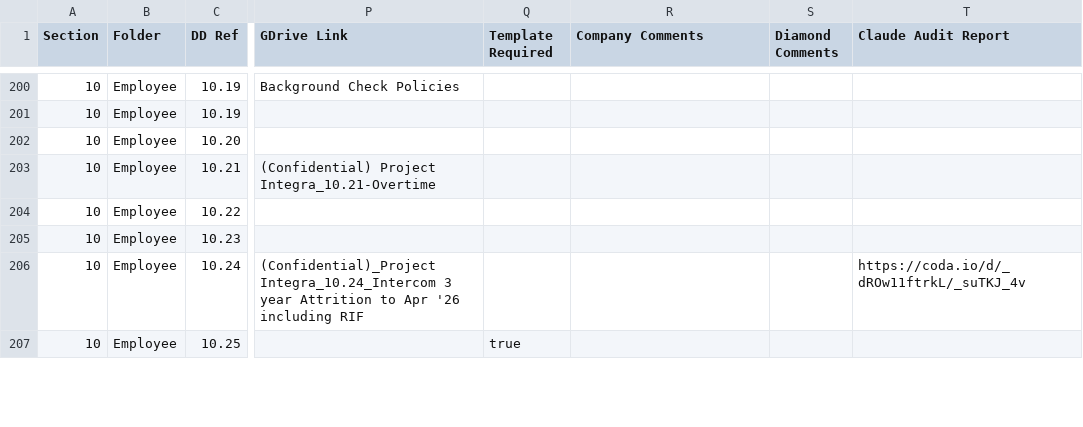
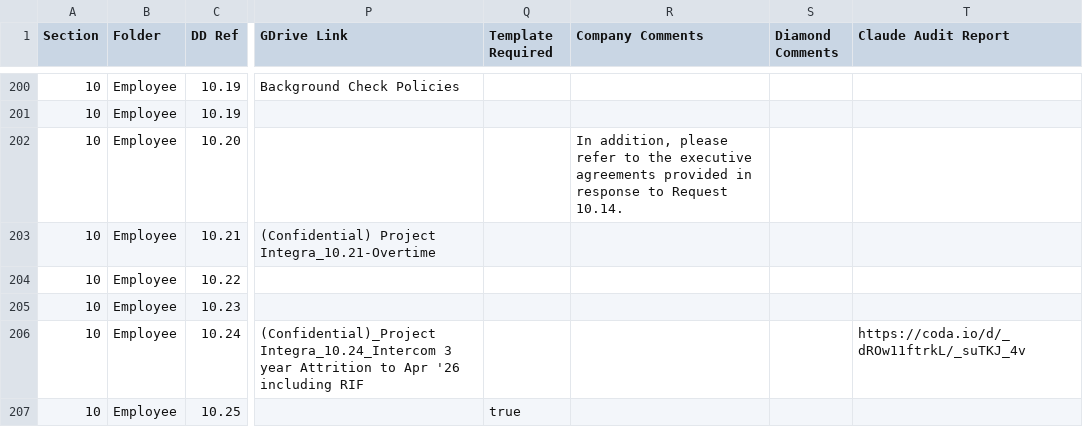
Before and after one commit to tbettles-code/integra-dd-data, a CSV file: data/internal_full.csv, drawn as a sheet; only a part is shown, gaps mark what is left out; the diff names each change by its address in the sheet, - before the commit and + after, or states it on an @@ line.

Commit message:
Update DD external view — 2026-05-17T08:03:02.777Z

```diff
--- a/data/internal_full.csv
+++ b/data/internal_full.csv
-R202 (Company Comments): (empty)
+R202 (Company Comments): In addition, please refer to the executive agreements provided in response to Request 10.14.
```
